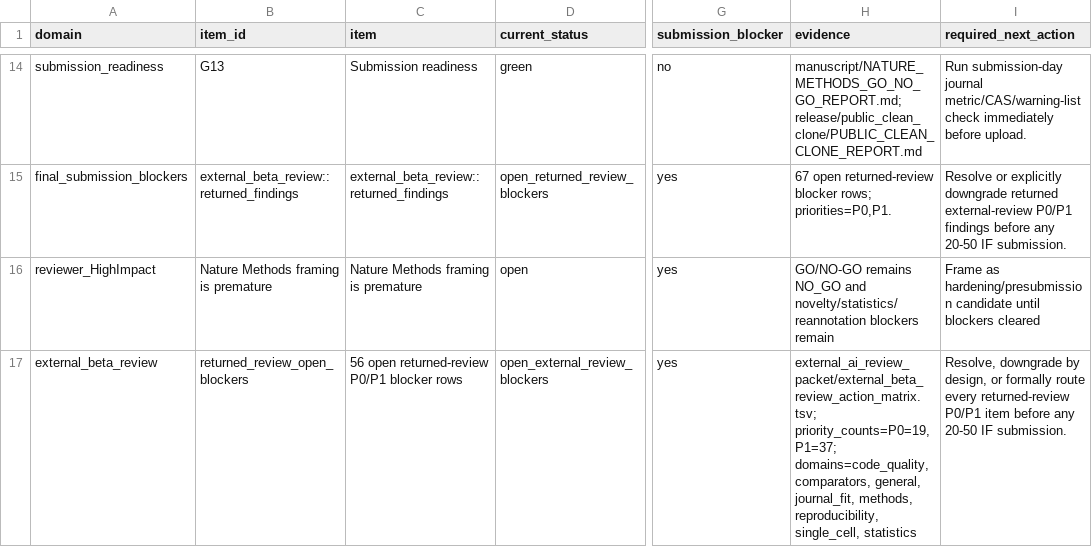
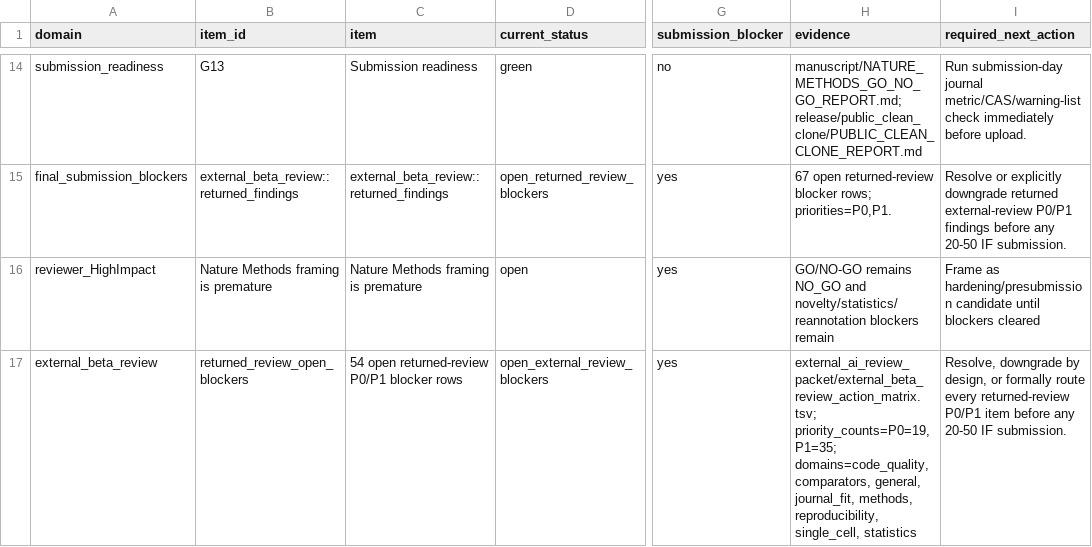
Before and after one commit to healthgreat/SheafSignal, a TSV file: manuscript/IF20_50_GAP_MATRIX.tsv, drawn as a sheet; only a part is shown, gaps mark what is left out; the diff names each change by its address in the sheet, - before the commit and + after, or states it on an @@ line.

```diff
--- a/manuscript/IF20_50_GAP_MATRIX.tsv
+++ b/manuscript/IF20_50_GAP_MATRIX.tsv
-C17 (item): 56 open returned-review P0/P1 blocker rows
+C17 (item): 54 open returned-review P0/P1 blocker rows
-H17 (evidence): external_ai_review_packet/external_beta_review_action_matrix.tsv; priority_counts=P0=19, P1=37; domains=code_quality, comparators,…
+H17 (evidence): external_ai_review_packet/external_beta_review_action_matrix.tsv; priority_counts=P0=19, P1=35; domains=code_quality, comparators,…
```
Also changed, not shown: benchmarks/results/simulation/sheaf_ground_truth_recovery.csv, external_ai_review_packet/beta_review_packet_2026-05-02/02_EVIDENCE_FILE_INDEX.tsv, 14 other files.
